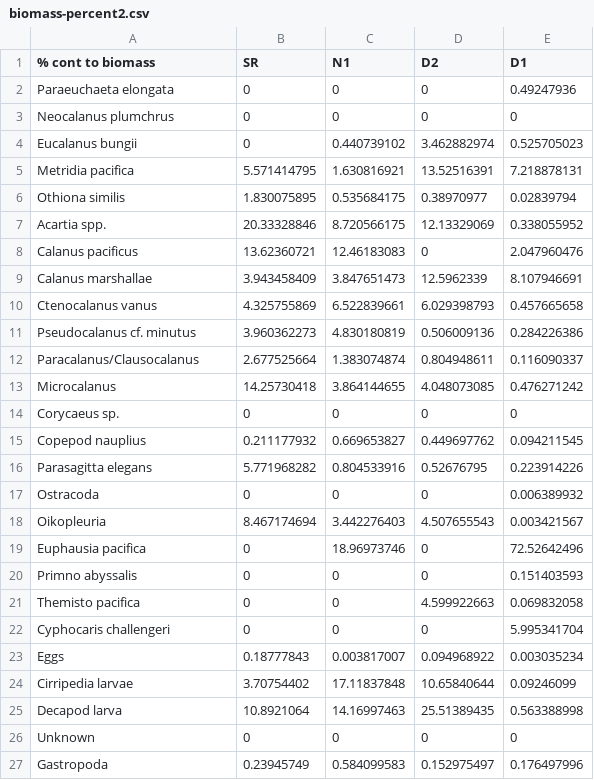
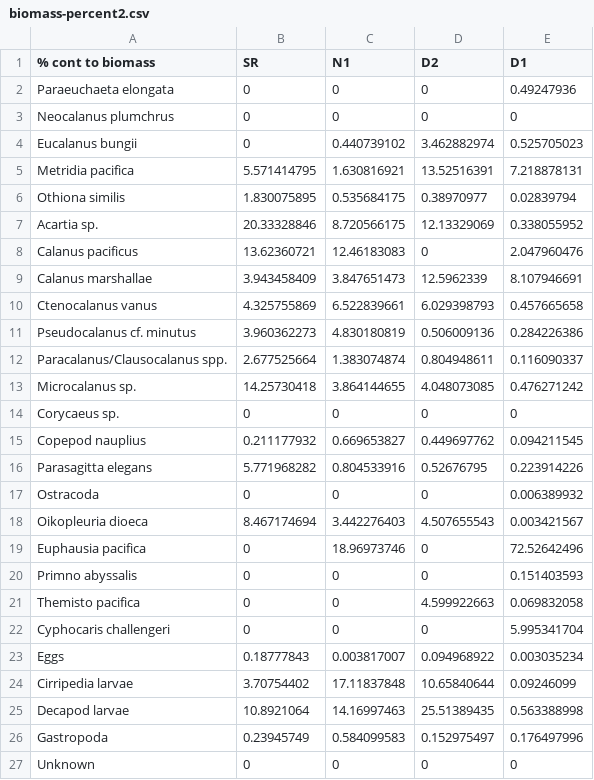
Before and after one commit to alastairroberts/eosc573, a CSV file: data/biomass-percent2.csv, drawn as a sheet.

```diff
--- a/data/biomass-percent2.csv
+++ b/data/biomass-percent2.csv
@@ -6,3 +6,3 @@ Metridia pacifica,5.571414795,1.630816921,13.52516391,7.218878131
 Othiona similis,1.830075895,0.535684175,0.38970977,0.02839794
-Acartia spp.,20.33328846,8.720566175,12.13329069,0.338055952
+Acartia sp.,20.33328846,8.720566175,12.13329069,0.338055952
 Calanus pacificus,13.62360721,12.46183083,0,2.047960476
@@ -11,4 +11,4 @@ Ctenocalanus vanus,4.325755869,6.522839661,6.029398793,0.457665658
 Pseudocalanus cf. minutus ,3.960362273,4.830180819,0.506009136,0.284226386
-Paracalanus/Clausocalanus ,2.677525664,1.383074874,0.804948611,0.116090337
-Microcalanus,14.25730418,3.864144655,4.048073085,0.476271242
+Paracalanus/Clausocalanus spp. ,2.677525664,1.383074874,0.804948611,0.116090337
+Microcalanus sp.,14.25730418,3.864144655,4.048073085,0.476271242
 Corycaeus sp.,0,0,0,0
@@ -17,3 +17,3 @@ Parasagitta elegans,5.771968282,0.804533916,0.52676795,0.223914226
 Ostracoda,0,0,0,0.006389932
-Oikopleuria,8.467174694,3.442276403,4.507655543,0.003421567
+Oikopleuria dioeca,8.467174694,3.442276403,4.507655543,0.003421567
 Euphausia pacifica,0,18.96973746,0,72.52642496
@@ -24,4 +24,4 @@ Eggs,0.18777843,0.003817007,0.094968922,0.003035234
 Cirripedia larvae,3.70754402,17.11837848,10.65840644,0.09246099
-Decapod larva,10.8921064,14.16997463,25.51389435,0.563388998
+Decapod larvae,10.8921064,14.16997463,25.51389435,0.563388998
+Gastropoda,0.23945749,0.584099583,0.152975497,0.176497996
 Unknown,0,0,0,0
-Gastropoda,0.23945749,0.584099583,0.152975497,0.176497996
```
Also changed, not shown: data/speciescomposition2.csv, 9 other files.
